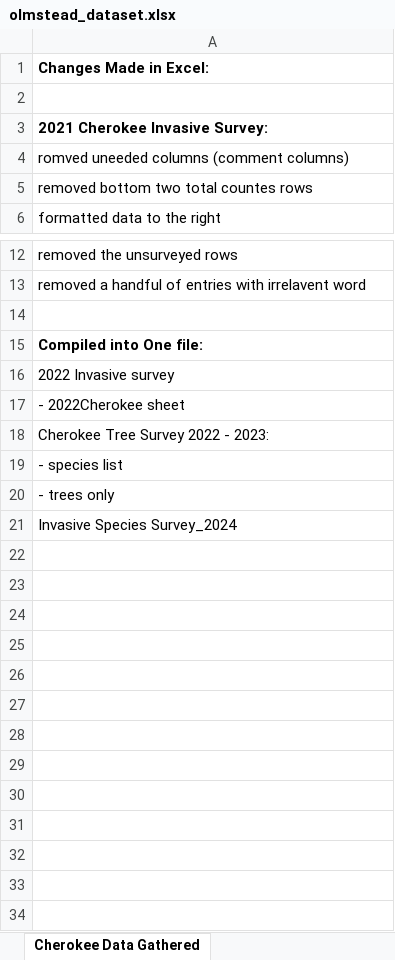
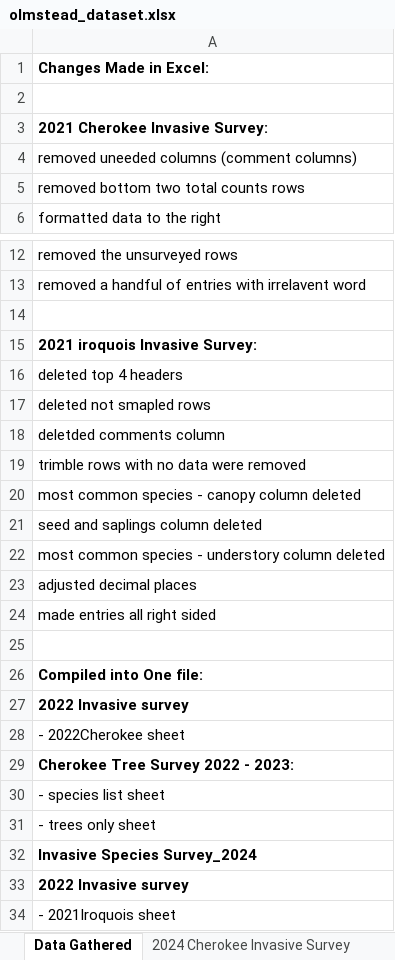
Before and after one commit to Graviton12/CS-430-Group-Project, an Excel workbook: olmstead_dataset.xlsx, sheet Data Gathered, drawn as a sheet; only a part is shown, gaps mark what is left out; values as stored, in another font and other column widths than the file's, no borders; charts and pictures not drawn; addresses are those after the commit; the diff names each change by its address in the sheet, - before the commit and + after, or states it on an @@ line.

```diff
--- a/olmstead_dataset.xlsx (sheet Data Gathered)
+++ b/olmstead_dataset.xlsx (sheet Data Gathered)
-sheet tab: Cherokee Data Gathered
+sheet tab: Data Gathered
-A4: romved uneeded columns (comment columns)
+A4: removed uneeded columns (comment columns)
-A5: removed bottom two total countes rows
+A5: removed bottom two total counts rows
+row 15: 2021 iroquois Invasive Survey:
+row 16: deleted top 4 headers
+row 17: deleted not smapled rows
+row 18: deletded comments column
+row 19: trimble rows with no data were removed
+row 20: most common species - canopy column deleted
+row 21: seed and saplings column deleted
+row 22: most common species - understory column deleted
+row 23: adjusted decimal places
+row 24: made entries all right sided
+row 25: (empty)
-A27 bold: off
+A27 bold: on
-A29 bold: off
+A29 bold: on
-A30: - species list
+A30: - species list sheet
-A31: - trees only
+A31: - trees only sheet
-A32 bold: off
+A32 bold: on
+row 33: 2022 Invasive survey
+row 34: - 2021Iroquois sheet
```
Also changed, not shown: sheet 2021 Cherokee Invasive Survey, sheet 2024 Cherokee Invasive Survey, sheet Cherokee 2022-2023 Tree Survey, sheet Cherokee 2022-2023 Trees Only, other sheet tabs, charts or pictures.
